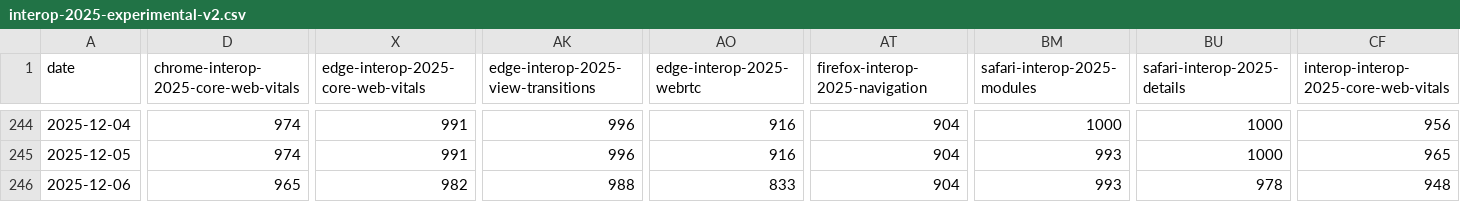
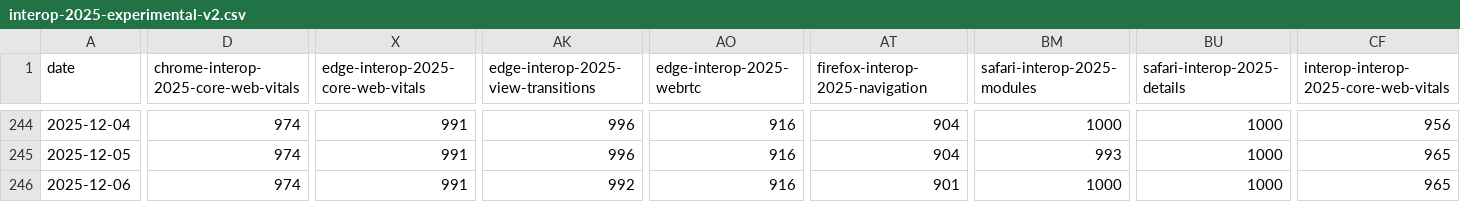
Before and after one commit to cauut121997-create/results-analysis, a CSV file: data/interop-2025/interop-2025-experimental-v2.csv, drawn as a sheet; only a part is shown, gaps mark what is left out; the diff covers the shown part only; the diff names each change by its address in the sheet, - before the commit and + after, or states it on an @@ line.

```diff
--- a/data/interop-2025/interop-2025-experimental-v2.csv
+++ b/data/interop-2025/interop-2025-experimental-v2.csv
-D246: 965
+D246: 974
-X246: 982
+X246: 991
-AK246: 988
+AK246: 992
-AO246 (edge-interop-2025-webrtc): 833
+AO246 (edge-interop-2025-webrtc): 916
-AT246 (firefox-interop-2025-navigation): 904
+AT246 (firefox-interop-2025-navigation): 901
-BM246 (safari-interop-2025-modules): 993
+BM246 (safari-interop-2025-modules): 1000
-BU246 (safari-interop-2025-details): 978
+BU246 (safari-interop-2025-details): 1000
-CF246: 948
+CF246: 965
```
Also changed, not shown: 5 edited cells elsewhere in this file, data/experimental-browser-specific-failures.csv.
